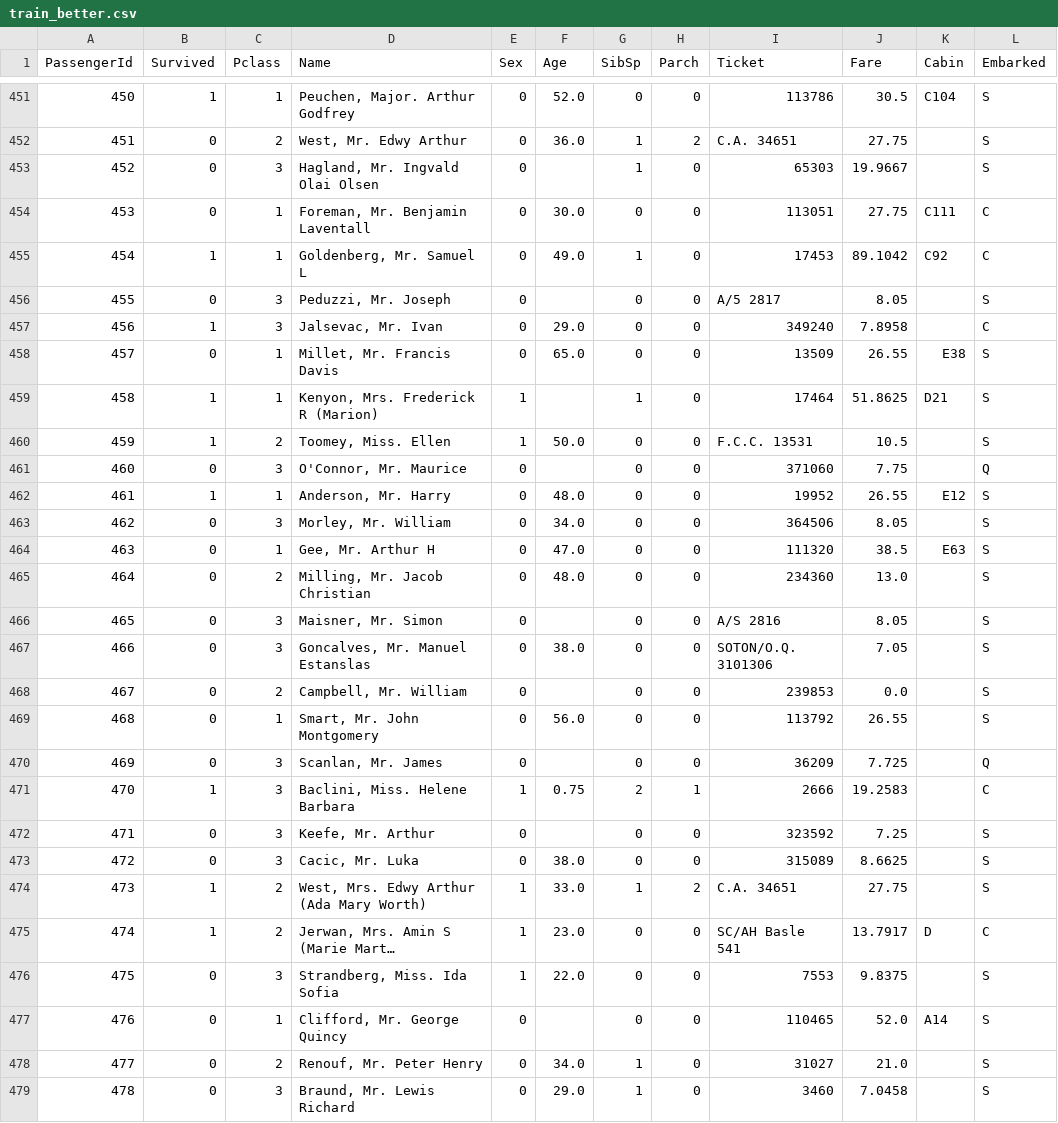
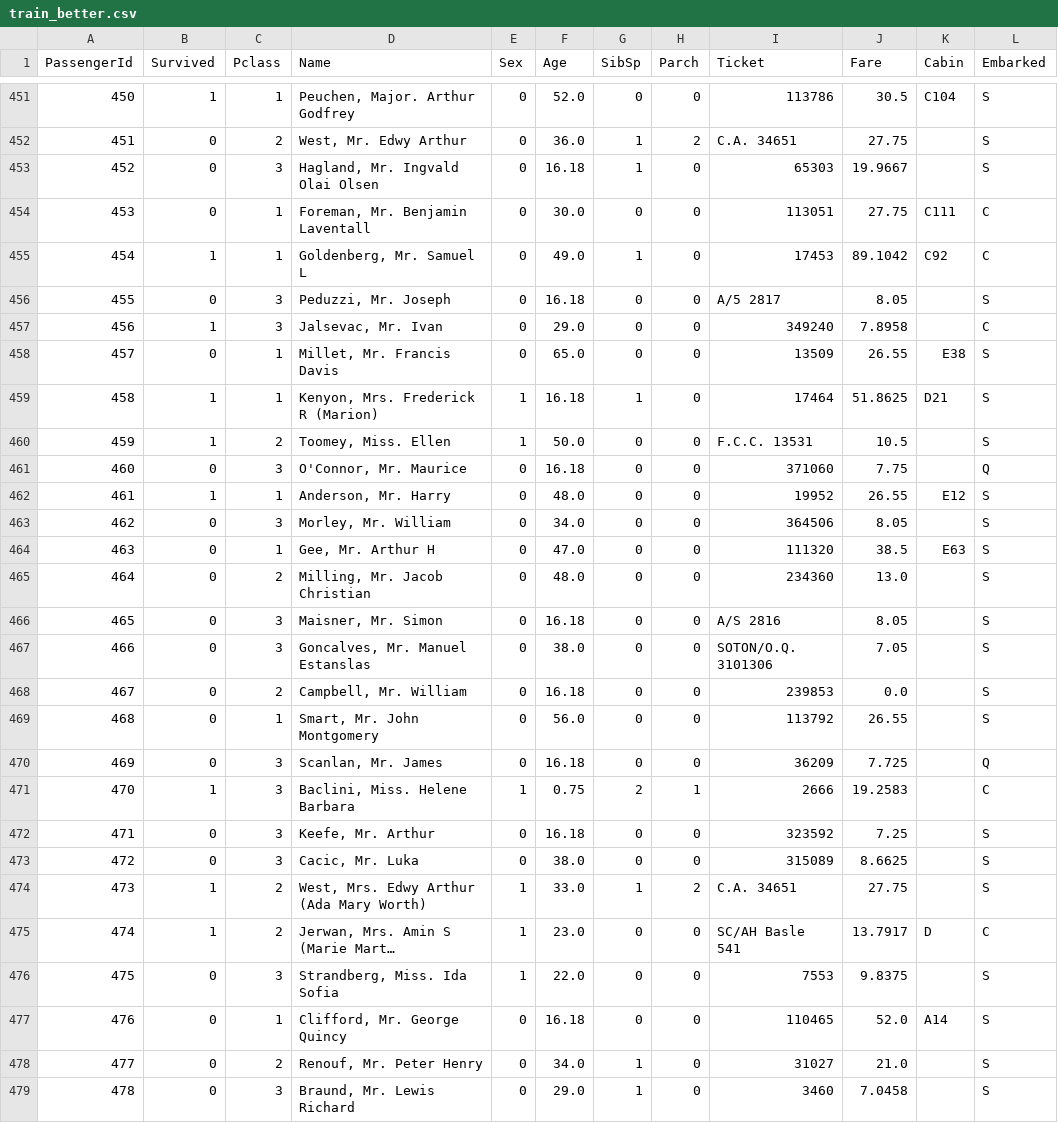
Before and after one commit to ricardo0129/titanic_data, a CSV file: train_better.csv, drawn as a sheet; only a part is shown, gaps mark what is left out; long unchanged cells end in …; the diff covers the shown part only.

```diff
--- a/train_better.csv
+++ b/train_better.csv
@@ -452,11 +452,11 @@ PassengerId,Survived,Pclass,Name,Sex,Age,SibSp,Parch,Ticket,Fare,Cabin,Embarked
 451,0,2,"West, Mr. Edwy Arthur",0,36.0,1,2,C.A. 34651,27.75,,S
-452,0,3,"Hagland, Mr. Ingvald Olai Olsen",0,,1,0,65303,19.9667,,S
+452,0,3,"Hagland, Mr. Ingvald Olai Olsen",0,16.18,1,0,65303,19.9667,,S
 453,0,1,"Foreman, Mr. Benjamin Laventall",0,30.0,0,0,113051,27.75,C111,C
 454,1,1,"Goldenberg, Mr. Samuel L",0,49.0,1,0,17453,89.1042,C92,C
-455,0,3,"Peduzzi, Mr. Joseph",0,,0,0,A/5 2817,8.05,,S
+455,0,3,"Peduzzi, Mr. Joseph",0,16.18,0,0,A/5 2817,8.05,,S
 456,1,3,"Jalsevac, Mr. Ivan",0,29.0,0,0,349240,7.8958,,C
 457,0,1,"Millet, Mr. Francis Davis",0,65.0,0,0,13509,26.55,E38,S
-458,1,1,"Kenyon, Mrs. Frederick R (Marion)",1,,1,0,17464,51.8625,D21,S
+458,1,1,"Kenyon, Mrs. Frederick R (Marion)",1,16.18,1,0,17464,51.8625,D21,S
 459,1,2,"Toomey, Miss. Ellen",1,50.0,0,0,F.C.C. 13531,10.5,,S
-460,0,3,"O'Connor, Mr. Maurice",0,,0,0,371060,7.75,,Q
+460,0,3,"O'Connor, Mr. Maurice",0,16.18,0,0,371060,7.75,,Q
 461,1,1,"Anderson, Mr. Harry",0,48.0,0,0,19952,26.55,E12,S
@@ -465,9 +465,9 @@ PassengerId,Survived,Pclass,Name,Sex,Age,SibSp,Parch,Ticket,Fare,Cabin,Embarked
 464,0,2,"Milling, Mr. Jacob Christian",0,48.0,0,0,234360,13.0,,S
-465,0,3,"Maisner, Mr. Simon",0,,0,0,A/S 2816,8.05,,S
+465,0,3,"Maisner, Mr. Simon",0,16.18,0,0,A/S 2816,8.05,,S
 466,0,3,"Goncalves, Mr. Manuel Estanslas",0,38.0,0,0,SOTON/O.Q. 3101306,7.05,,S
-467,0,2,"Campbell, Mr. William",0,,0,0,239853,0.0,,S
+467,0,2,"Campbell, Mr. William",0,16.18,0,0,239853,0.0,,S
 468,0,1,"Smart, Mr. John Montgomery",0,56.0,0,0,113792,26.55,,S
-469,0,3,"Scanlan, Mr. James",0,,0,0,36209,7.725,,Q
+469,0,3,"Scanlan, Mr. James",0,16.18,0,0,36209,7.725,,Q
 470,1,3,"Baclini, Miss. Helene Barbara",1,0.75,2,1,2666,19.2583,,C
-471,0,3,"Keefe, Mr. Arthur",0,,0,0,323592,7.25,,S
+471,0,3,"Keefe, Mr. Arthur",0,16.18,0,0,323592,7.25,,S
 472,0,3,"Cacic, Mr. Luka",0,38.0,0,0,315089,8.6625,,S
@@ -476,3 +476,3 @@ PassengerId,Survived,Pclass,Name,Sex,Age,SibSp,Parch,Ticket,Fare,Cabin,Embarked
 475,0,3,"Strandberg, Miss. Ida Sofia",1,22.0,0,0,7553,9.8375,,S
-476,0,1,"Clifford, Mr. George Quincy",0,,0,0,110465,52.0,A14,S
+476,0,1,"Clifford, Mr. George Quincy",0,16.18,0,0,110465,52.0,A14,S
 477,0,2,"Renouf, Mr. Peter Henry",0,34.0,1,0,31027,21.0,,S
```
Also changed, not shown: 168 edited cells elsewhere in this file, 1 other file.
